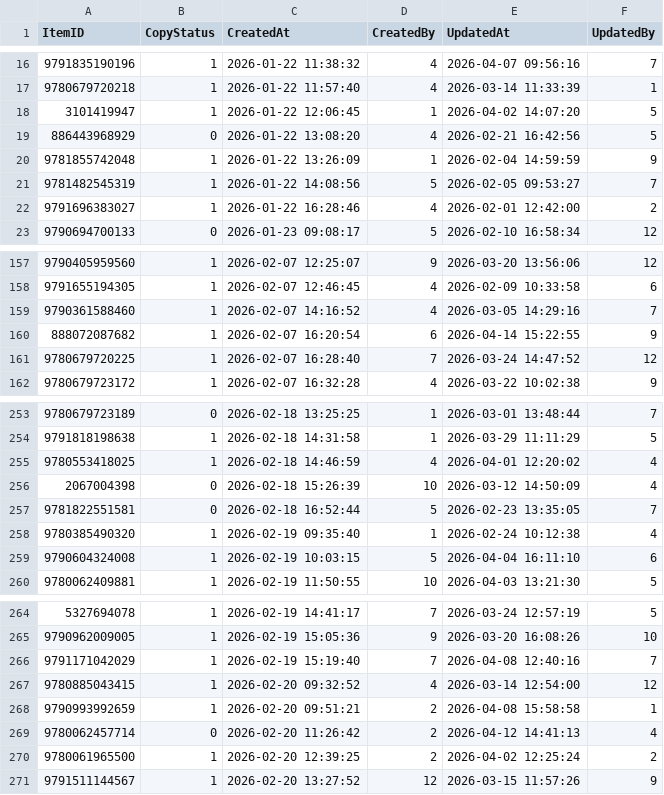
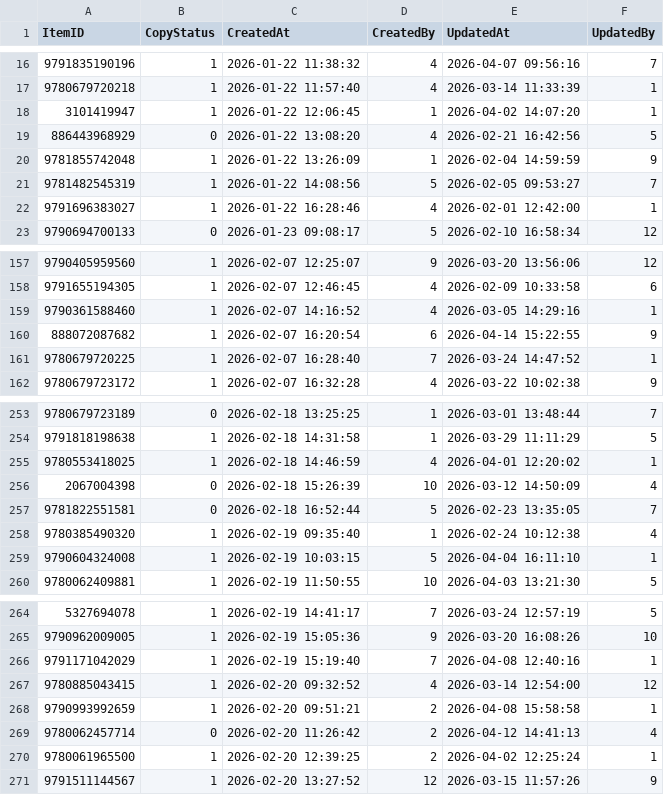
Before and after one commit to cabb007/Library_Database, a CSV file: server/SQLserver/data/copies.csv, drawn as a sheet; only a part is shown, gaps mark what is left out; the diff covers the shown part only.

```diff
--- a/server/SQLserver/data/copies.csv
+++ b/server/SQLserver/data/copies.csv
@@ -17,3 +17,3 @@ ItemID,CopyStatus,CreatedAt,CreatedBy,UpdatedAt,UpdatedBy
 9780679720218,1,2026-01-22 11:57:40,4,2026-03-14 11:33:39,1
-3101419947,1,2026-01-22 12:06:45,1,2026-04-02 14:07:20,5
+3101419947,1,2026-01-22 12:06:45,1,2026-04-02 14:07:20,1
 886443968929,0,2026-01-22 13:08:20,4,2026-02-21 16:42:56,5
@@ -21,3 +21,3 @@ ItemID,CopyStatus,CreatedAt,CreatedBy,UpdatedAt,UpdatedBy
 9781482545319,1,2026-01-22 14:08:56,5,2026-02-05 09:53:27,7
-9791696383027,1,2026-01-22 16:28:46,4,2026-02-01 12:42:00,2
+9791696383027,1,2026-01-22 16:28:46,4,2026-02-01 12:42:00,1
 9790694700133,0,2026-01-23 09:08:17,5,2026-02-10 16:58:34,12
@@ -158,5 +158,5 @@ ItemID,CopyStatus,CreatedAt,CreatedBy,UpdatedAt,UpdatedBy
 9791655194305,1,2026-02-07 12:46:45,4,2026-02-09 10:33:58,6
-9790361588460,1,2026-02-07 14:16:52,4,2026-03-05 14:29:16,7
+9790361588460,1,2026-02-07 14:16:52,4,2026-03-05 14:29:16,1
 888072087682,1,2026-02-07 16:20:54,6,2026-04-14 15:22:55,9
-9780679720225,1,2026-02-07 16:28:40,7,2026-03-24 14:47:52,12
+9780679720225,1,2026-02-07 16:28:40,7,2026-03-24 14:47:52,1
 9780679723172,1,2026-02-07 16:32:28,4,2026-03-22 10:02:38,9
@@ -254,3 +254,3 @@ ItemID,CopyStatus,CreatedAt,CreatedBy,UpdatedAt,UpdatedBy
 9791818198638,1,2026-02-18 14:31:58,1,2026-03-29 11:11:29,5
-9780553418025,1,2026-02-18 14:46:59,4,2026-04-01 12:20:02,4
+9780553418025,1,2026-02-18 14:46:59,4,2026-04-01 12:20:02,1
 2067004398,0,2026-02-18 15:26:39,10,2026-03-12 14:50:09,4
@@ -258,3 +258,3 @@ ItemID,CopyStatus,CreatedAt,CreatedBy,UpdatedAt,UpdatedBy
 9780385490320,1,2026-02-19 09:35:40,1,2026-02-24 10:12:38,4
-9790604324008,1,2026-02-19 10:03:15,5,2026-04-04 16:11:10,6
+9790604324008,1,2026-02-19 10:03:15,5,2026-04-04 16:11:10,1
 9780062409881,1,2026-02-19 11:50:55,10,2026-04-03 13:21:30,5
@@ -265,3 +265,3 @@ ItemID,CopyStatus,CreatedAt,CreatedBy,UpdatedAt,UpdatedBy
 9790962009005,1,2026-02-19 15:05:36,9,2026-03-20 16:08:26,10
-9791171042029,1,2026-02-19 15:19:40,7,2026-04-08 12:40:16,7
+9791171042029,1,2026-02-19 15:19:40,7,2026-04-08 12:40:16,1
 9780885043415,1,2026-02-20 09:32:52,4,2026-03-14 12:54:00,12
@@ -269,3 +269,3 @@ ItemID,CopyStatus,CreatedAt,CreatedBy,UpdatedAt,UpdatedBy
 9780062457714,0,2026-02-20 11:26:42,2,2026-04-12 14:41:13,4
-9780061965500,1,2026-02-20 12:39:25,2,2026-04-02 12:25:24,2
+9780061965500,1,2026-02-20 12:39:25,2,2026-04-02 12:25:24,1
 9791511144567,1,2026-02-20 13:27:52,12,2026-03-15 11:57:26,9
```
Also changed, not shown: 37 edited cells elsewhere in this file, server/SQLserver/data/holds.csv, server/SQLserver/data/loans.csv, 9 other files.
